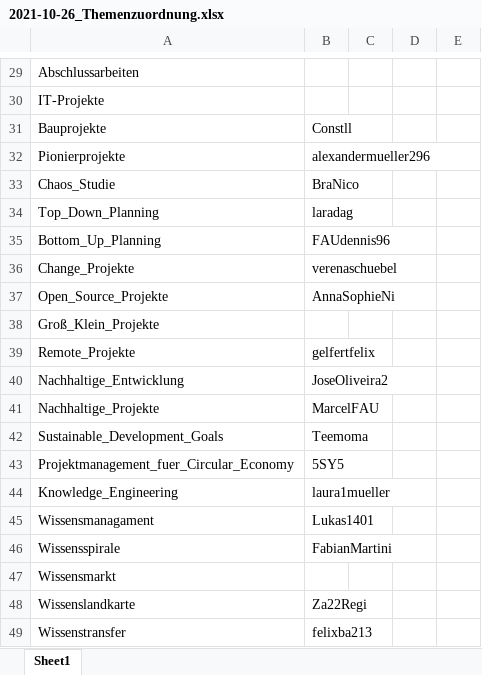
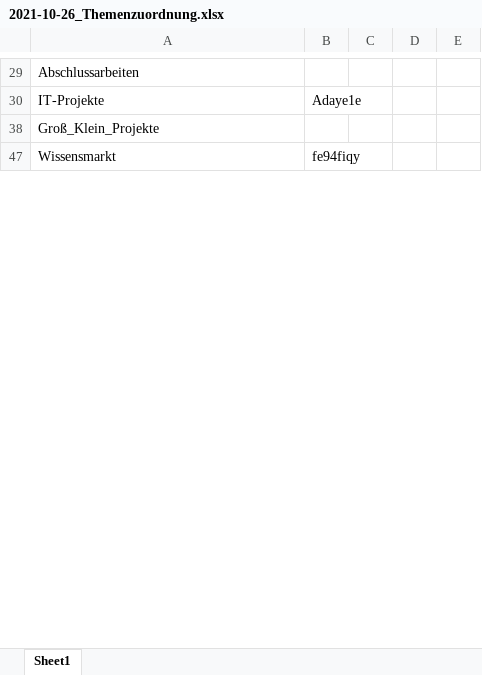
Before and after one commit to ManagingProjectsSuccessfully/ManagingProjectsSuccessfully.github.io, an Excel workbook: Verwaltung/2021-10-26_Themenzuordnung.xlsx, sheet Sheet1, drawn as a sheet; only a part is shown, gaps mark what is left out; values as stored, in another font and other column widths than the file's, no borders; the diff covers the shown part only; the diff names each change by its address in the sheet, - before the commit and + after, or states it on an @@ line.

Commit message:
.gitignore added, update themenzuordnung

```diff
--- a/Verwaltung/2021-10-26_Themenzuordnung.xlsx (sheet Sheet1)
+++ b/Verwaltung/2021-10-26_Themenzuordnung.xlsx (sheet Sheet1)
-B30: (empty)
+B30: Adaye1e
@@ row 31 hidden: Bauprojekte | Constll @@
@@ row 32 hidden: Pionierprojekte | alexandermueller296 @@
@@ row 33 hidden: Chaos_Studie | BraNico @@
@@ row 34 hidden: Top_Down_Planning | laradag @@
@@ row 35 hidden: Bottom_Up_Planning | FAUdennis96 @@
@@ row 36 hidden: Change_Projekte | verenaschuebel @@
@@ row 37 hidden: Open_Source_Projekte | AnnaSophieNi @@
@@ row 39 hidden: Remote_Projekte | gelfertfelix @@
@@ row 40 hidden: Nachhaltige_Entwicklung | JoseOliveira2 @@
@@ row 41 hidden: Nachhaltige_Projekte | MarcelFAU @@
@@ row 42 hidden: Sustainable_Development_Goals | Teemoma @@
@@ row 43 hidden: Projektmanagement_fuer_Circular_Economy | 5SY5 @@
@@ row 44 hidden: Knowledge_Engineering | laura1mueller @@
@@ row 45 hidden: Wissensmanagament | Lukas1401 @@
@@ row 46 hidden: Wissensspirale | FabianMartini @@
-B47: (empty)
+B47: fe94fiqy
@@ row 48 hidden: Wissenslandkarte | Za22Regi @@
@@ row 49 hidden: Wissenstransfer | felixba213 @@
```
Also changed, not shown: 313 hidden or unhidden rows and 11 edited cells elsewhere in this sheet, 41 other files.
